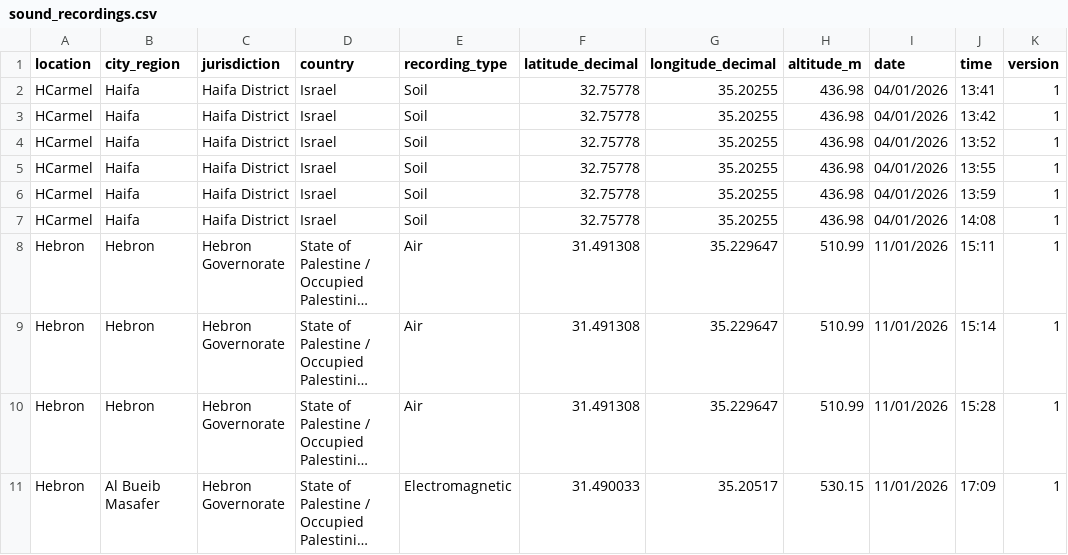
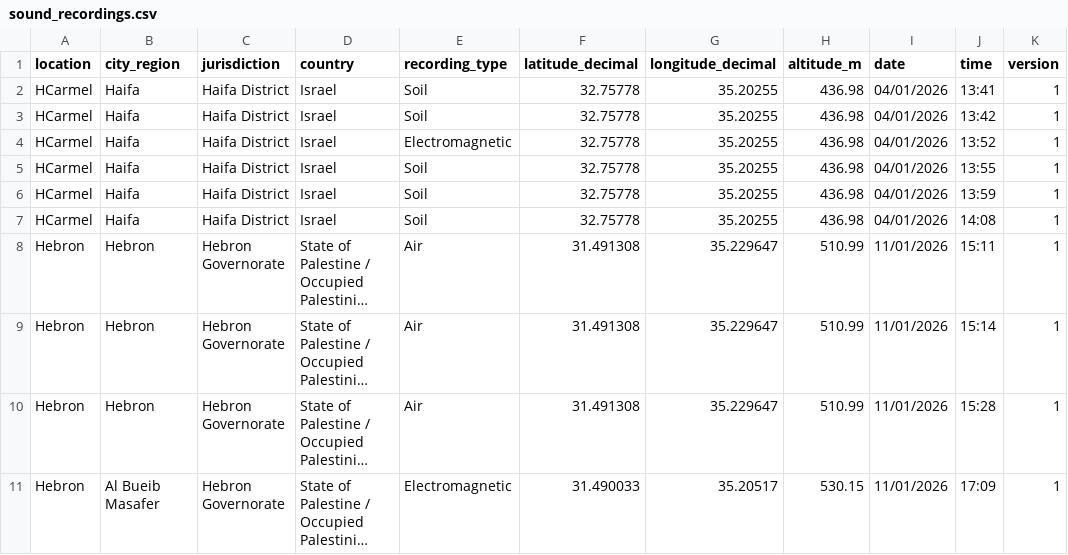
Before and after one commit to FlorenceTo/Aelectrosonic, a CSV file: public/data/sound_recordings.csv, drawn as a sheet; only a part is shown; long unchanged cells end in …; the diff names each change by its address in the sheet, - before the commit and + after, or states it on an @@ line.

```diff
--- a/public/data/sound_recordings.csv
+++ b/public/data/sound_recordings.csv
-E4 (recording_type): Soil
+E4 (recording_type): Electromagnetic
```
Also changed, not shown: 2 other files.
